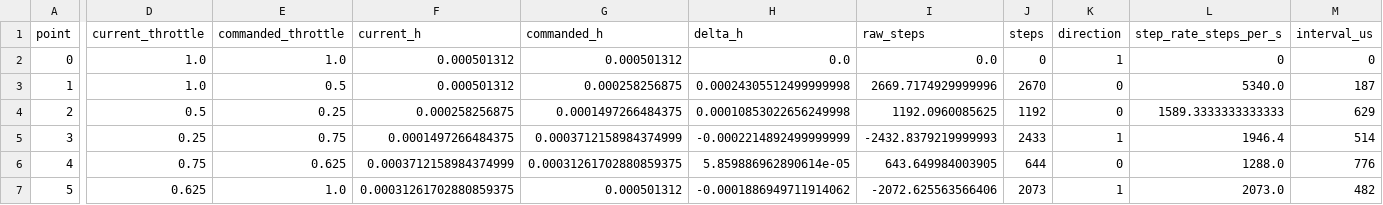
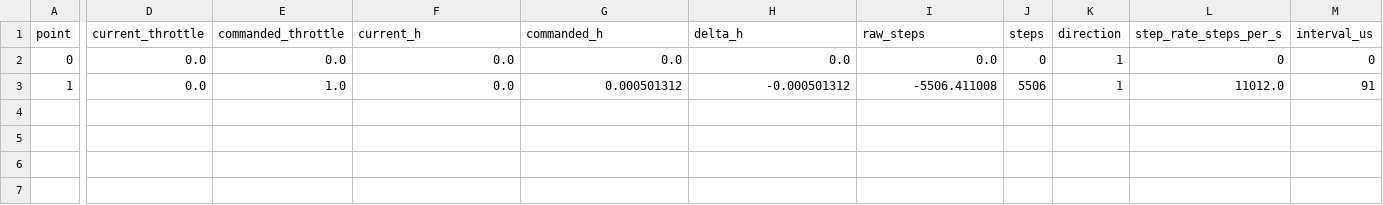
Before and after one commit to SwanSEDS-Rocketry/SwanThrottleControl_GUI, a CSV file: converted_sequence.csv, drawn as a sheet; only a part is shown, gaps mark what is left out; rows hold the shown columns only; the diff names each change by its address in the sheet, - before the commit and + after, or states it on an @@ line.

```diff
--- a/converted_sequence.csv
+++ b/converted_sequence.csv
-D2:D3 (current_throttle): 1.0
+D2:D3 (current_throttle): 0.0
-E2 (commanded_throttle): 1.0
+E2 (commanded_throttle): 0.0
-F2:F3 (current_h): 0.000501312
+F2:F3 (current_h): 0.0
-G2 (commanded_h): 0.000501312
+G2 (commanded_h): 0.0
-E3 (commanded_throttle): 0.5
+E3 (commanded_throttle): 1.0
-G3 (commanded_h): 0.000258256875
+G3 (commanded_h): 0.000501312
-H3 (delta_h): 0.00024305512499999998
+H3 (delta_h): -0.000501312
-I3 (raw_steps): 2669.7174929999996
+I3 (raw_steps): -5506.411008
-J3 (steps): 2670
+J3 (steps): 5506
-K3 (direction): 0
+K3 (direction): 1
-L3 (step_rate_steps_per_s): 5340.0
+L3 (step_rate_steps_per_s): 11012.0
-M3 (interval_us): 187
+M3 (interval_us): 91
-row 4: 2 | 0.5 | 0.25 | 0.000258256875 | 0.0001497266484375 | 0.00010853022656249998 | 1192.0960085625 | 1192 | 0 | 1589.3333333333333 | 629
-row 5: 3 | 0.25 | 0.75 | 0.0001497266484375 | 0.0003712158984374999 | -0.0002214892499999999 | -2432.8379219999993 | 2433 | 1 | 1946.4 | 514
-row 6: 4 | 0.75 | 0.625 | 0.0003712158984374999 | 0.00031261702880859375 | 5.859886962890614e-05 | 643.649984003905 | 644 | 0 | 1288.0 | 776
-row 7: 5 | 0.625 | 1.0 | 0.00031261702880859375 | 0.000501312 | -0.0001886949711914062 | -2072.625563566406 | 2073 | 1 | 2073.0 | 482
```
Also changed, not shown: 4 other files.
